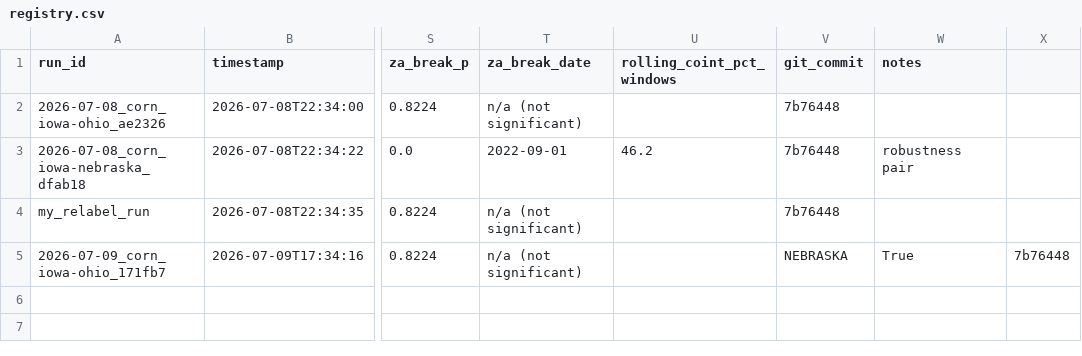
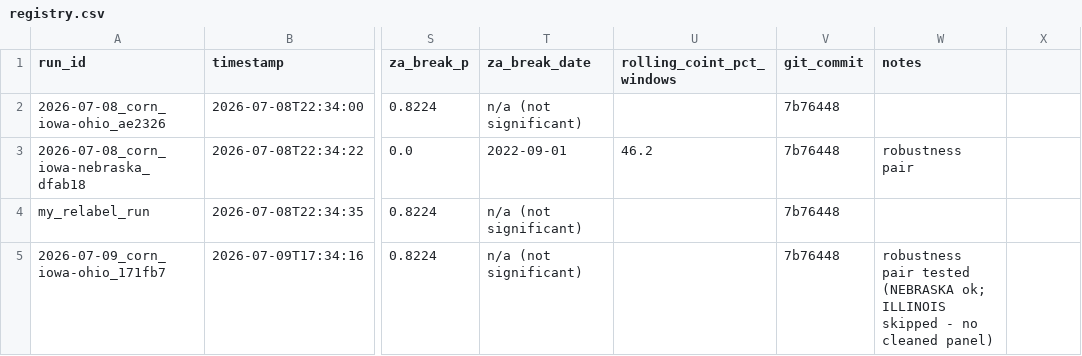
Before and after one commit to premananda-cloud/price_latency, a CSV file: experiments/registry.csv, drawn as a sheet; only a part is shown, gaps mark what is left out; the diff names each change by its address in the sheet, - before the commit and + after, or states it on an @@ line.

```diff
--- a/experiments/registry.csv
+++ b/experiments/registry.csv
-V5 (git_commit): NEBRASKA
+V5 (git_commit): 7b76448
-W5 (notes): True
+W5 (notes): robustness pair tested (NEBRASKA ok; ILLINOIS skipped - no cleaned panel)
-X5: 7b76448
+X5: (empty)
```
Also changed, not shown: 7 other files.
